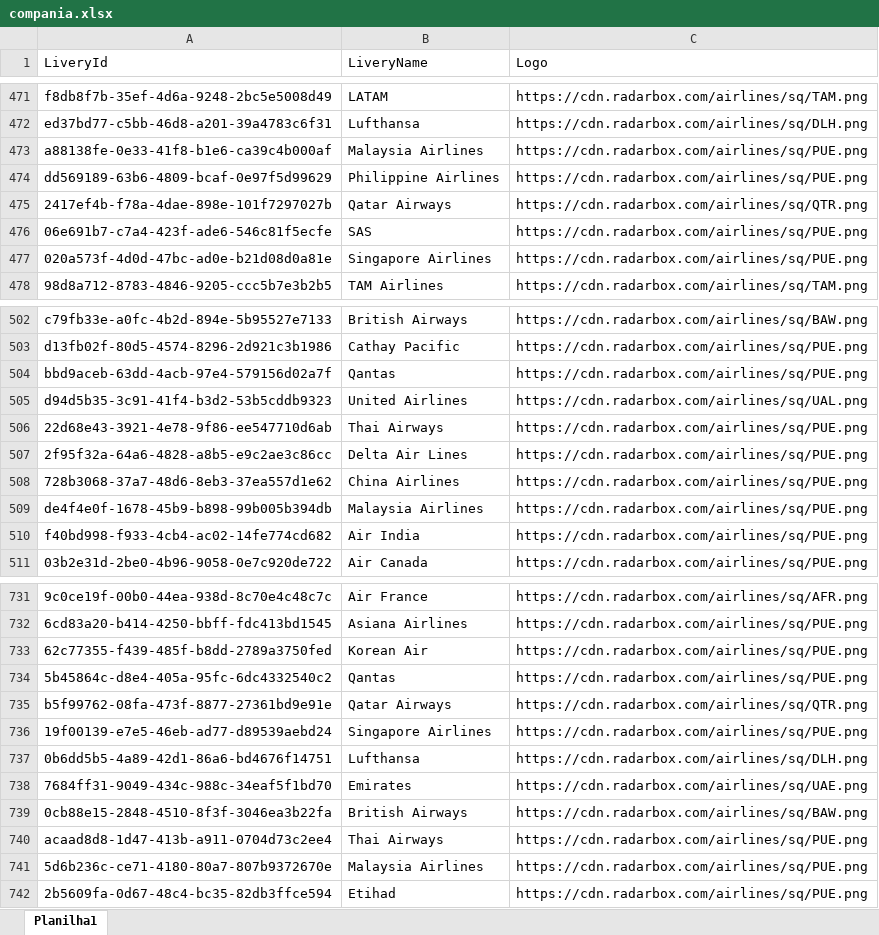
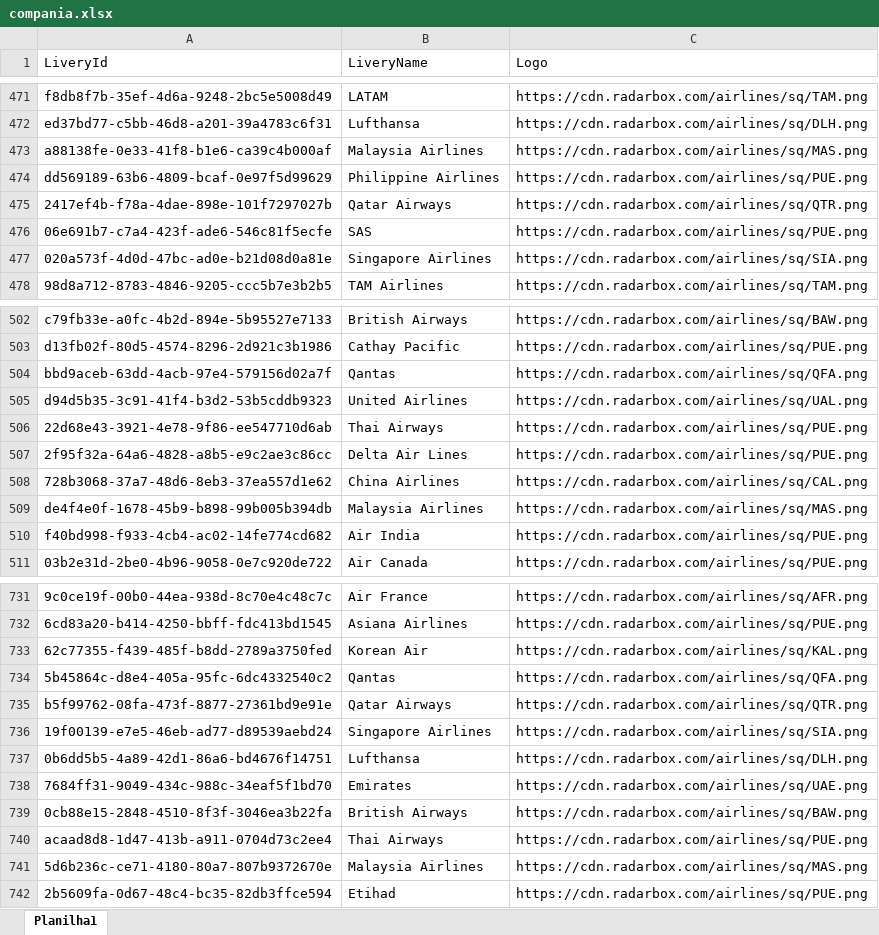
Before and after one commit to Dalmocabral/infinteflightaerobrasil_atc, an Excel workbook: compania.xlsx, sheet Planilha1, drawn as a sheet; only a part is shown, gaps mark what is left out; values as stored, in another font and other column widths than the file's, no cell formats; the diff covers the shown part only; the diff names each change by its address in the sheet, - before the commit and + after, or states it on an @@ line.

```diff
--- a/compania.xlsx (sheet Planilha1)
+++ b/compania.xlsx (sheet Planilha1)
-C473 (Logo): https://cdn.radarbox.com/airlines/sq/PUE.png
+C473 (Logo): https://cdn.radarbox.com/airlines/sq/MAS.png
-C477 (Logo): https://cdn.radarbox.com/airlines/sq/PUE.png
+C477 (Logo): https://cdn.radarbox.com/airlines/sq/SIA.png
-C504 (Logo): https://cdn.radarbox.com/airlines/sq/PUE.png
+C504 (Logo): https://cdn.radarbox.com/airlines/sq/QFA.png
-C508 (Logo): https://cdn.radarbox.com/airlines/sq/PUE.png
+C508 (Logo): https://cdn.radarbox.com/airlines/sq/CAL.png
-C509 (Logo): https://cdn.radarbox.com/airlines/sq/PUE.png
+C509 (Logo): https://cdn.radarbox.com/airlines/sq/MAS.png
-C733 (Logo): https://cdn.radarbox.com/airlines/sq/PUE.png
+C733 (Logo): https://cdn.radarbox.com/airlines/sq/KAL.png
-C734 (Logo): https://cdn.radarbox.com/airlines/sq/PUE.png
+C734 (Logo): https://cdn.radarbox.com/airlines/sq/QFA.png
-C736 (Logo): https://cdn.radarbox.com/airlines/sq/PUE.png
+C736 (Logo): https://cdn.radarbox.com/airlines/sq/SIA.png
-C741 (Logo): https://cdn.radarbox.com/airlines/sq/PUE.png
+C741 (Logo): https://cdn.radarbox.com/airlines/sq/MAS.png
```
Also changed, not shown: 28 edited cells elsewhere in this sheet, cell formats, 1 other file.
